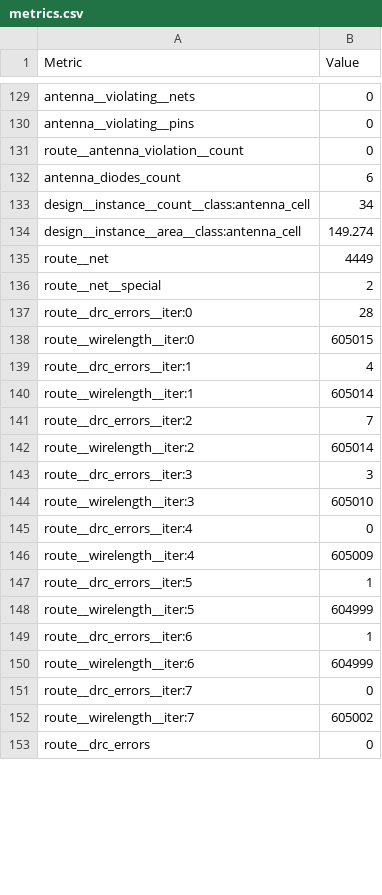
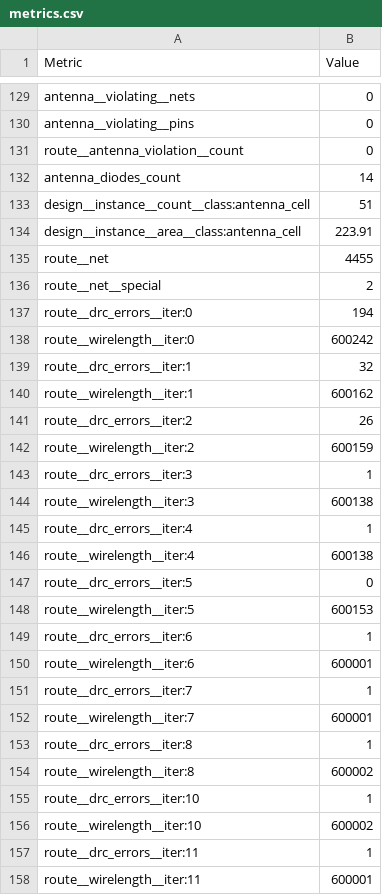
Before and after one commit to paulleeisme06/NoCNoC, a CSV file: librelane/hard_tile/metrics.csv, drawn as a sheet; only a part is shown, gaps mark what is left out; the shorter side is filled out with more unchanged rows; the diff covers the shown part only.

```diff
--- a/librelane/hard_tile/metrics.csv
+++ b/librelane/hard_tile/metrics.csv
@@ -131,22 +131,28 @@ antenna__violating__pins,0
 route__antenna_violation__count,0
-antenna_diodes_count,6
-design__instance__count__class:antenna_cell,34
-design__instance__area__class:antenna_cell,149.274
-route__net,4449
+antenna_diodes_count,14
+design__instance__count__class:antenna_cell,51
+design__instance__area__class:antenna_cell,223.91
+route__net,4455
 route__net__special,2
-route__drc_errors__iter:0,28
-route__wirelength__iter:0,605015
-route__drc_errors__iter:1,4
-route__wirelength__iter:1,605014
-route__drc_errors__iter:2,7
-route__wirelength__iter:2,605014
-route__drc_errors__iter:3,3
-route__wirelength__iter:3,605010
-route__drc_errors__iter:4,0
-route__wirelength__iter:4,605009
-route__drc_errors__iter:5,1
-route__wirelength__iter:5,604999
+route__drc_errors__iter:0,194
+route__wirelength__iter:0,600242
+route__drc_errors__iter:1,32
+route__wirelength__iter:1,600162
+route__drc_errors__iter:2,26
+route__wirelength__iter:2,600159
+route__drc_errors__iter:3,1
+route__wirelength__iter:3,600138
+route__drc_errors__iter:4,1
+route__wirelength__iter:4,600138
+route__drc_errors__iter:5,0
+route__wirelength__iter:5,600153
 route__drc_errors__iter:6,1
-route__wirelength__iter:6,604999
-route__drc_errors__iter:7,0
-route__wirelength__iter:7,605002
+route__wirelength__iter:6,600001
+route__drc_errors__iter:7,1
+route__wirelength__iter:7,600001
+route__drc_errors__iter:8,1
+route__wirelength__iter:8,600002
+route__drc_errors__iter:10,1
+route__wirelength__iter:10,600002
+route__drc_errors__iter:11,1
+route__wirelength__iter:11,600001
```
Also changed, not shown: 5 added rows, 1 removed row and 112 edited cells elsewhere in this file, 29 other files.
